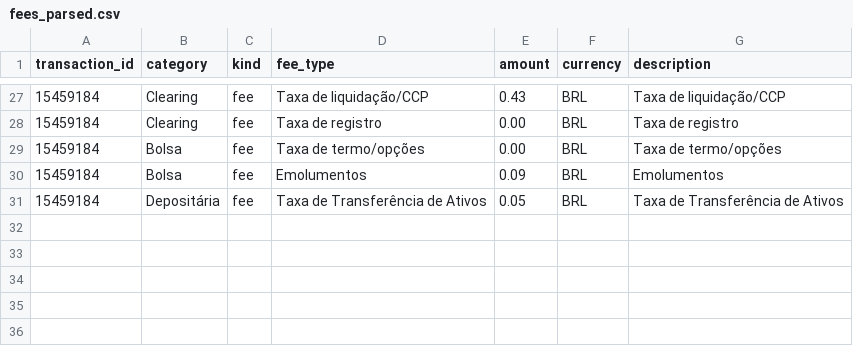
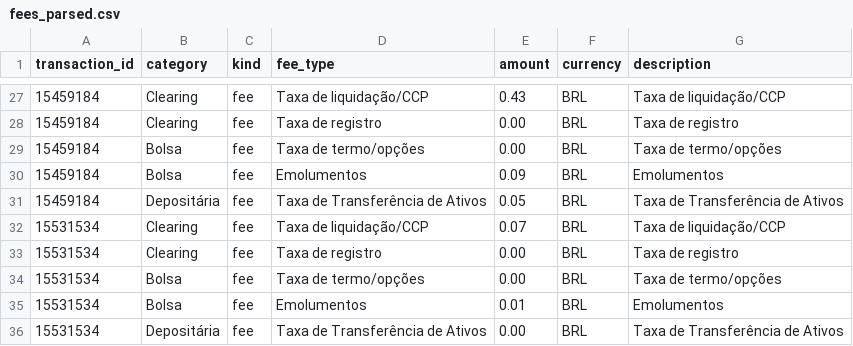
Before and after one commit to gabrielcamposic/PortfolioESG, a CSV file: data/fees_parsed.csv, drawn as a sheet; only a part is shown, gaps mark what is left out.

```diff
--- a/data/fees_parsed.csv
+++ b/data/fees_parsed.csv
@@ -31 +31,6 @@ transaction_id,category,kind,fee_type,amount,currency,description
 15459184,Depositária,fee,Taxa de Transferência de Ativos,0.05,BRL,Taxa de Transferência de Ativos
+15531534,Clearing,fee,Taxa de liquidação/CCP,0.07,BRL,Taxa de liquidação/CCP
+15531534,Clearing,fee,Taxa de registro,0.00,BRL,Taxa de registro
+15531534,Bolsa,fee,Taxa de termo/opções,0.00,BRL,Taxa de termo/opções
+15531534,Bolsa,fee,Emolumentos,0.01,BRL,Emolumentos
+15531534,Depositária,fee,Taxa de Transferência de Ativos,0.00,BRL,Taxa de Transferência de Ativos
```
Also changed, not shown: data/ledger.csv, data/transactions_parsed.csv, 18 other files.
